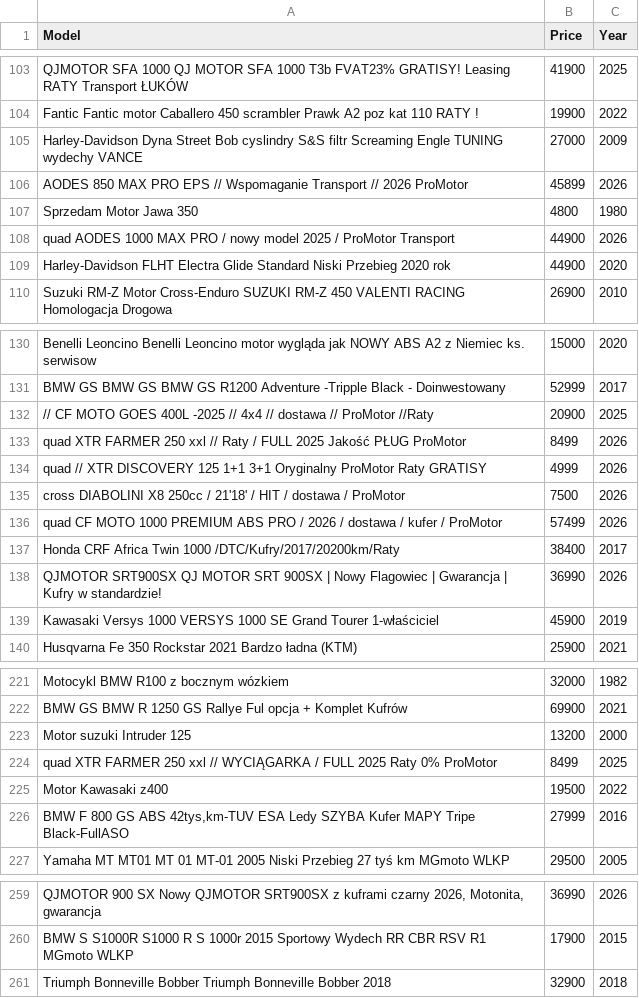
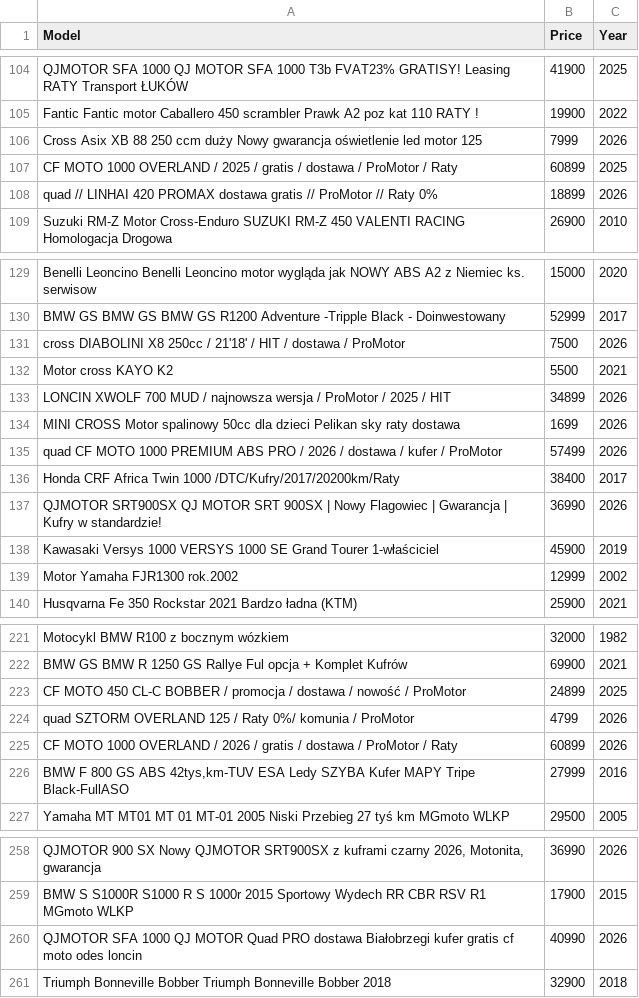
Before and after one commit to Justynaach/data-science-projects, a CSV file: web_scraping_olx/motorcycle_prices_2026-03-20.csv, drawn as a sheet; only a part is shown, gaps mark what is left out; removed rows and columns are numbered as before the commit, all else as after; the diff covers the shown part only; the diff names each change by its address in the sheet, - before the commit and + after, or states it on an @@ line.

```diff
--- a/web_scraping_olx/motorcycle_prices_2026-03-20.csv
+++ b/web_scraping_olx/motorcycle_prices_2026-03-20.csv
-row 105: Harley-Davidson Dyna Street Bob cyslindry S&S filtr Screaming Engle TUNING wydechy VANCE | 27000 | 2009
-row 106: AODES 850 MAX PRO EPS // Wspomaganie Transport // 2026 ProMotor | 45899 | 2026
@@ row 107 moved to row 145: Sprzedam Motor Jawa 350 @@
-row 108: quad AODES 1000 MAX PRO / nowy model 2025 / ProMotor Transport | 44900 | 2026
-row 109: Harley-Davidson FLHT Electra Glide Standard Niski Przebieg 2020 rok | 44900 | 2020
+row 106: Cross Asix XB 88 250 ccm duży Nowy gwarancja oświetlenie led motor 125 | 7999 | 2026
+row 107: CF MOTO 1000 OVERLAND / 2025 / gratis / dostawa / ProMotor / Raty | 60899 | 2025
@@ row 82 moved to row 108: quad // LINHAI 420 PROMAX dostawa gratis… @@
-row 132: // CF MOTO GOES 400L -2025 // 4x4 // dostawa // ProMotor //Raty | 20900 | 2025
-row 133: quad XTR FARMER 250 xxl // Raty / FULL 2025 Jakość PŁUG ProMotor | 8499 | 2026
-row 134: quad // XTR DISCOVERY 125 1+1 3+1 Oryginalny ProMotor Raty GRATISY | 4999 | 2026
+row 132: Motor cross KAYO K2 | 5500 | 2021
+row 133: LONCIN XWOLF 700 MUD / najnowsza wersja / ProMotor / 2025 / HIT | 34899 | 2026
+row 134: MINI CROSS Motor spalinowy 50cc dla dzieci Pelikan sky raty dostawa | 1699 | 2026
+row 139: Motor Yamaha FJR1300 rok.2002 | 12999 | 2002
-row 223: Motor suzuki Intruder 125 | 13200 | 2000
-row 224: quad XTR FARMER 250 xxl // WYCIĄGARKA / FULL 2025 Raty 0% ProMotor | 8499 | 2025
-row 225: Motor Kawasaki z400 | 19500 | 2022
+row 223: CF MOTO 450 CL-C BOBBER / promocja / dostawa / nowość / ProMotor | 24899 | 2025
+row 224: quad SZTORM OVERLAND 125 / Raty 0%/ komunia / ProMotor | 4799 | 2026
+row 225: CF MOTO 1000 OVERLAND / 2026 / gratis / dostawa / ProMotor / Raty | 60899 | 2026
+row 260: QJMOTOR SFA 1000 QJ MOTOR Quad PRO dostawa Białobrzegi kufer gratis cf moto odes loncin | 40990 | 2026
```
Also changed, not shown: 15 added rows, 15 removed rows, 22 moved rows and 2 edited cells elsewhere in this file, 6 other files.
